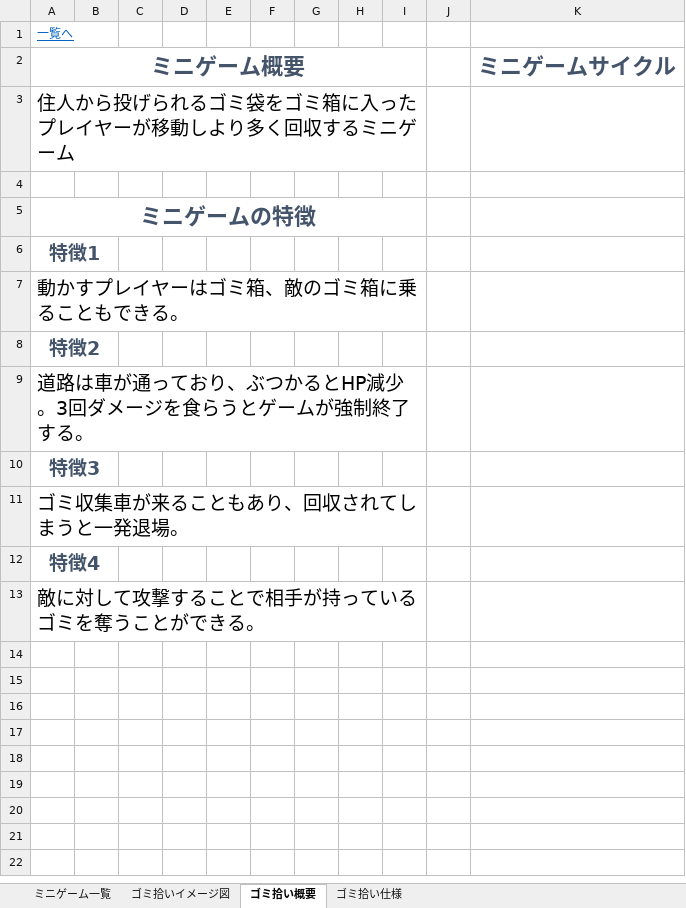
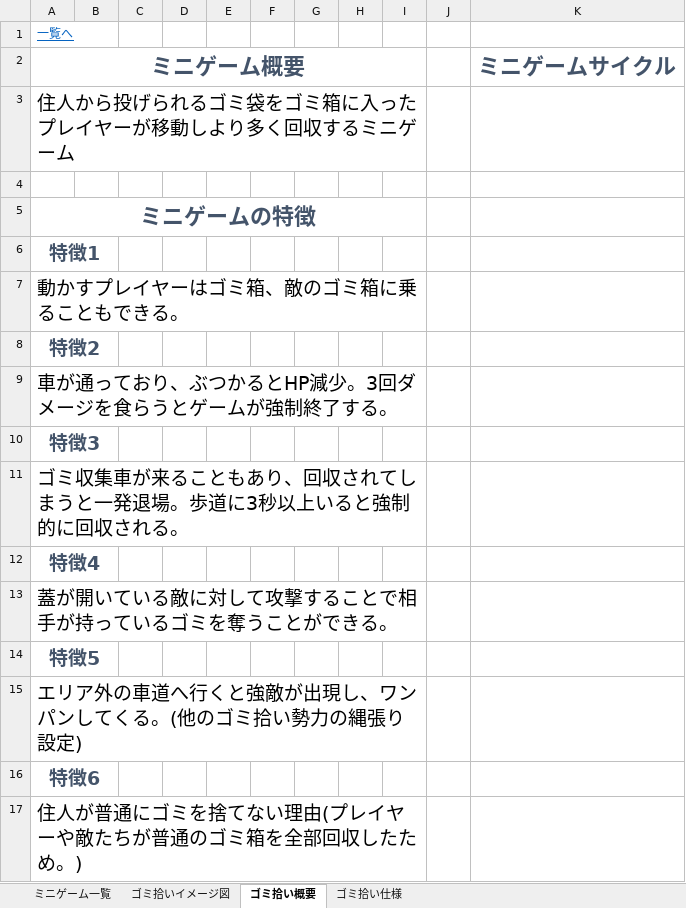
Before and after one commit to 2023Game/13Yoshihara, an Excel workbook: 2年生後期制作/資料/ミニゲーム仕様.xlsx, sheet ゴミ拾い概要, drawn as a sheet; values as stored, in another font and other column widths than the file's, no borders; charts and pictures not drawn; the diff names each change by its address in the sheet, - before the commit and + after, or states it on an @@ line.

```diff
--- a/2年生後期制作/資料/ミニゲーム仕様.xlsx (sheet ゴミ拾い概要)
+++ b/2年生後期制作/資料/ミニゲーム仕様.xlsx (sheet ゴミ拾い概要)
-A9 (ミニゲーム概要): 道路は車が通っており、ぶつかるとHP減少。3回ダメージを食らうとゲームが強制終了する。
+A9 (ミニゲーム概要): 車が通っており、ぶつかるとHP減少。3回ダメージを食らうとゲームが強制終了する。
-A11 (ミニゲーム概要): ゴミ収集車が来ることもあり、回収されてしまうと一発退場。
+A11 (ミニゲーム概要): ゴミ収集車が来ることもあり、回収されてしまうと一発退場。歩道に3秒以上いると強制的に回収される。
-A13 (ミニゲーム概要): 敵に対して攻撃することで相手が持っているゴミを奪うことができる。
+A13 (ミニゲーム概要): 蓋が開いている敵に対して攻撃することで相手が持っているゴミを奪うことができる。
+row 14: 特徴5
+row 15: エリア外の車道へ行くと強敵が出現し、ワンパンしてくる。(他のゴミ拾い勢力の縄張り設定)
+row 16: 特徴6
+row 17: 住人が普通にゴミを捨てない理由(プレイヤーや敵たちが普通のゴミ箱を全部回収したため。)
```
Also changed, not shown: sheet ゴミ拾い仕様, formulas that keep their value, 20 other files.
